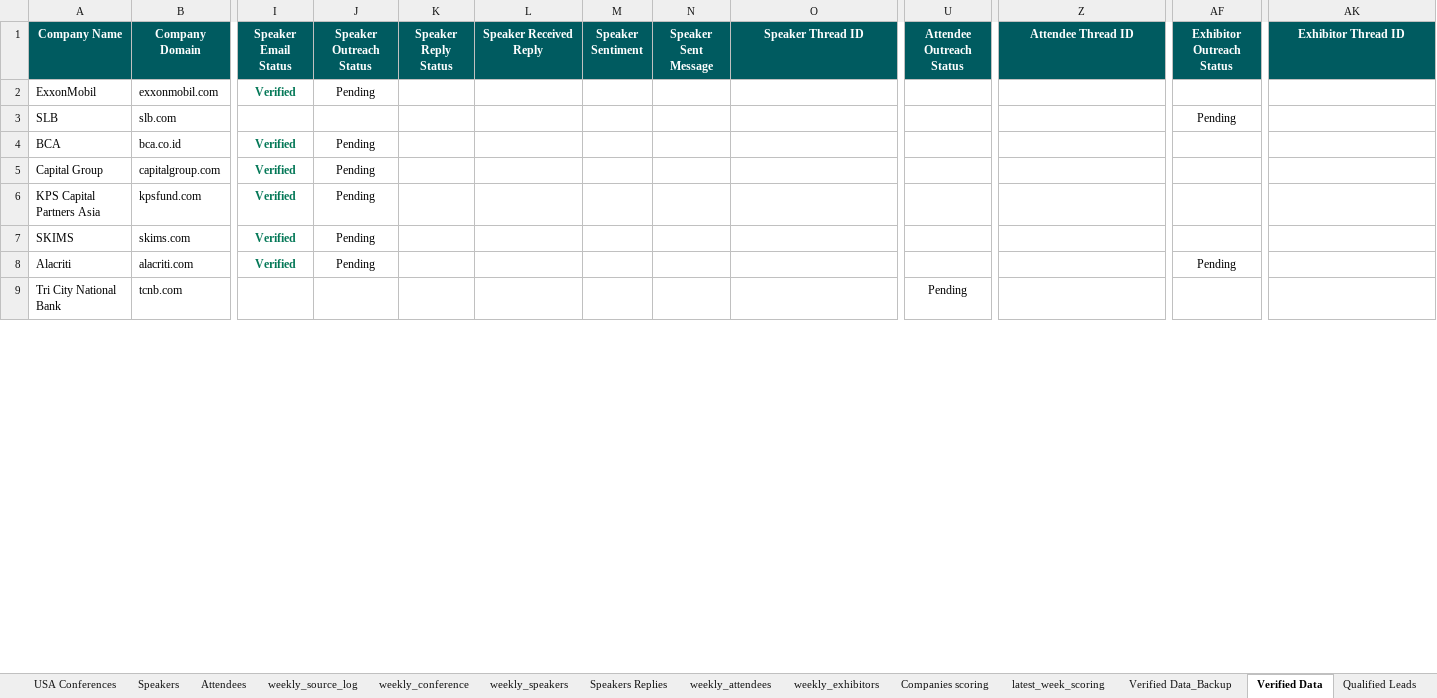
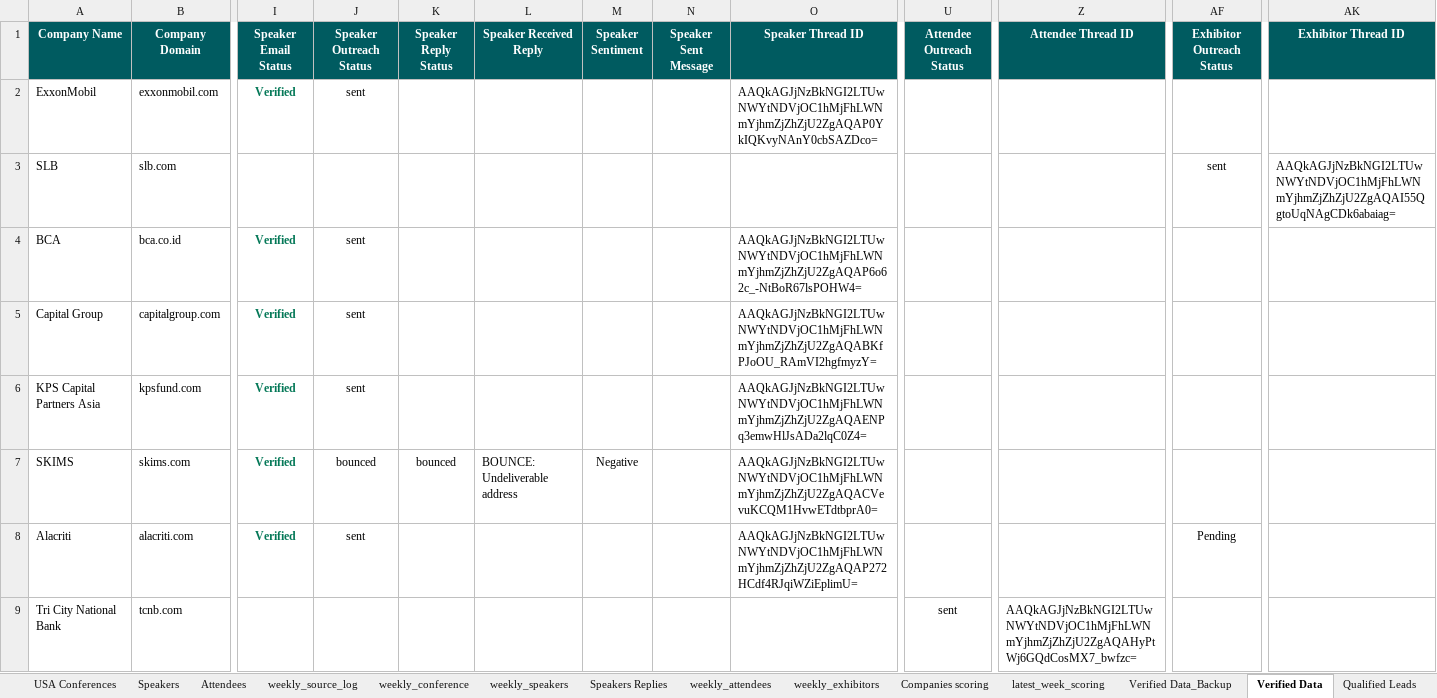
Before and after one commit to Jeeva-6305/conference-agent-adople, an Excel workbook: data/excel/usa_conferences_published.xlsx, sheet Verified Data, drawn as a sheet; only a part is shown, gaps mark what is left out; values as stored, in another font and other column widths than the file's, no borders; the diff covers the shown part only; the diff names each change by its address in the sheet, - before the commit and + after, or states it on an @@ line.

```diff
--- a/data/excel/usa_conferences_published.xlsx (sheet Verified Data)
+++ b/data/excel/usa_conferences_published.xlsx (sheet Verified Data)
-J2 (Speaker Outreach Status): Pending
+J2 (Speaker Outreach Status): sent
-O2 (Speaker Thread ID): (empty)
+O2 (Speaker Thread ID): AAQkAGJjNzBkNGI2LTUwNWYtNDVjOC1hMjFhLWNmYjhmZjZhZjU2ZgAQAP0YkIQKvyNAnY0cbSAZDco=
-AF3 (Exhibitor Outreach Status): Pending
+AF3 (Exhibitor Outreach Status): sent
-AK3 (Exhibitor Thread ID): (empty)
+AK3 (Exhibitor Thread ID): AAQkAGJjNzBkNGI2LTUwNWYtNDVjOC1hMjFhLWNmYjhmZjZhZjU2ZgAQAI55QgtoUqNAgCDk6abaiag=
-J4:J6 (Speaker Outreach Status): Pending
+J4:J6 (Speaker Outreach Status): sent
-O4 (Speaker Thread ID): (empty)
+O4 (Speaker Thread ID): AAQkAGJjNzBkNGI2LTUwNWYtNDVjOC1hMjFhLWNmYjhmZjZhZjU2ZgAQAP6o62c_-NtBoR67lsPOHW4=
-O5 (Speaker Thread ID): (empty)
+O5 (Speaker Thread ID): AAQkAGJjNzBkNGI2LTUwNWYtNDVjOC1hMjFhLWNmYjhmZjZhZjU2ZgAQABKfPJoOU_RAmVI2hgfmyzY=
-O6 (Speaker Thread ID): (empty)
+O6 (Speaker Thread ID): AAQkAGJjNzBkNGI2LTUwNWYtNDVjOC1hMjFhLWNmYjhmZjZhZjU2ZgAQAENPq3emwHlJsADa2lqC0Z4=
-J7 (Speaker Outreach Status): Pending
+J7 (Speaker Outreach Status): bounced
-K7 (Speaker Reply Status): (empty)
+K7 (Speaker Reply Status): bounced
-L7 (Speaker Received Reply): (empty)
+L7 (Speaker Received Reply): BOUNCE: Undeliverable address
-M7 (Speaker Sentiment): (empty)
+M7 (Speaker Sentiment): Negative
-O7 (Speaker Thread ID): (empty)
+O7 (Speaker Thread ID): AAQkAGJjNzBkNGI2LTUwNWYtNDVjOC1hMjFhLWNmYjhmZjZhZjU2ZgAQACVevuKCQM1HvwETdtbprA0=
-J8 (Speaker Outreach Status): Pending
+J8 (Speaker Outreach Status): sent
-O8 (Speaker Thread ID): (empty)
+O8 (Speaker Thread ID): AAQkAGJjNzBkNGI2LTUwNWYtNDVjOC1hMjFhLWNmYjhmZjZhZjU2ZgAQAP272HCdf4RJqiWZiEplimU=
-U9 (Attendee Outreach Status): Pending
+U9 (Attendee Outreach Status): sent
-Z9 (Attendee Thread ID): (empty)
+Z9 (Attendee Thread ID): AAQkAGJjNzBkNGI2LTUwNWYtNDVjOC1hMjFhLWNmYjhmZjZhZjU2ZgAQAHyPtWj6GQdCosMX7_bwfzc=
```
Also changed, not shown: 71 edited cells elsewhere in this sheet, sheet Qualified Leads, sheet weekly_speakers, sheet Speakers Replies, sheet weekly_attendees, sheet weekly_exhibitors, 2 other files.
